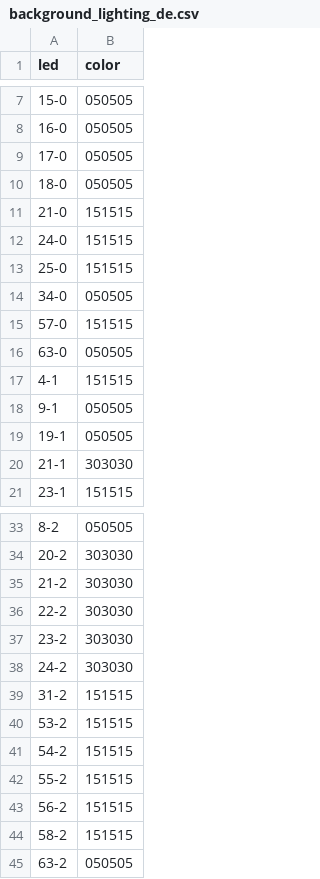
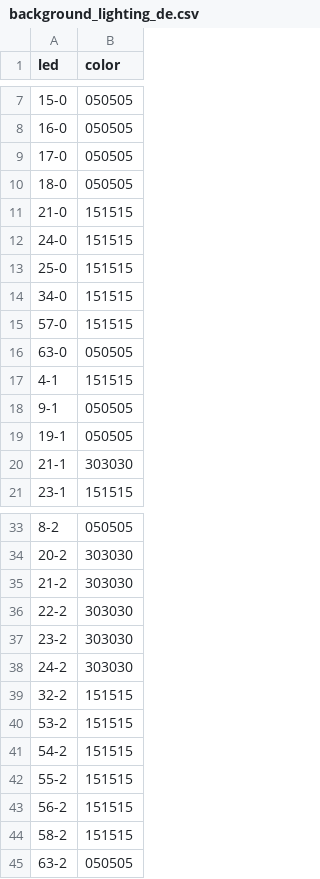
Before and after one commit to lumaghg/heidelberg-train-monitor, a CSV file: src/background/background_lighting_de.csv, drawn as a sheet; only a part is shown, gaps mark what is left out.

```diff
--- a/src/background/background_lighting_de.csv
+++ b/src/background/background_lighting_de.csv
@@ -13,3 +13,3 @@ led,color
 25-0,151515
-34-0,050505
+34-0,151515
 57-0,151515
@@ -38,3 +38,3 @@ led,color
 24-2,303030
-31-2,151515
+32-2,151515
 53-2,151515
```
Also changed, not shown: src/de/static/stations.csv, src/de/static/stretches.csv, 9 other files.
